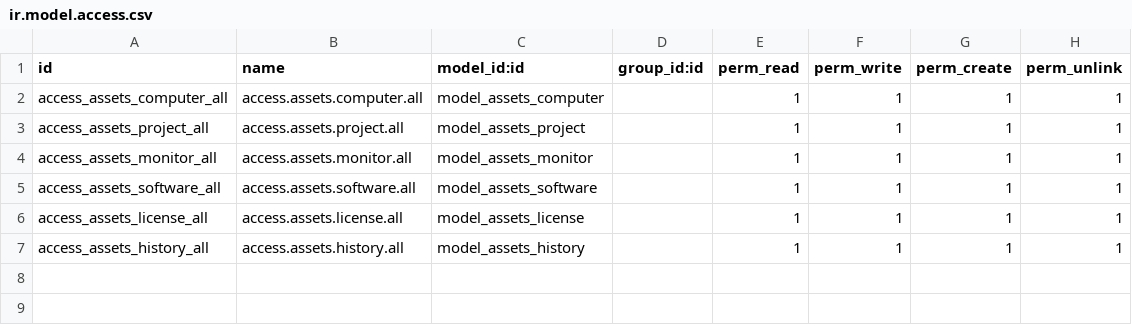
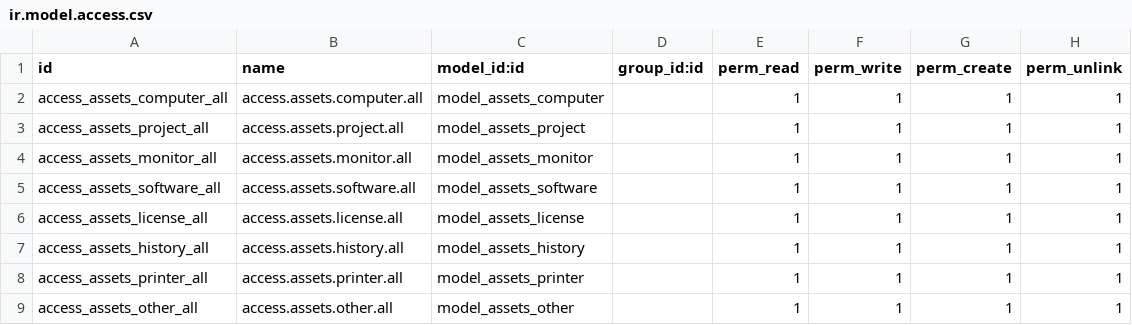
Before and after one commit to Andrei05231/odoo_asset_manager, a CSV file: security/ir.model.access.csv, drawn as a sheet; the diff names each change by its address in the sheet, - before the commit and + after, or states it on an @@ line.

Commit message:
add printer model

```diff
--- a/security/ir.model.access.csv
+++ b/security/ir.model.access.csv
+row 8: access_assets_printer_all | access.assets.printer.all | model_assets_printer |  | 1 | 1 | 1 | 1
+row 9: access_assets_other_all | access.assets.other.all | model_assets_other |  | 1 | 1 | 1 | 1
```
Also changed, not shown: 3 other files.
